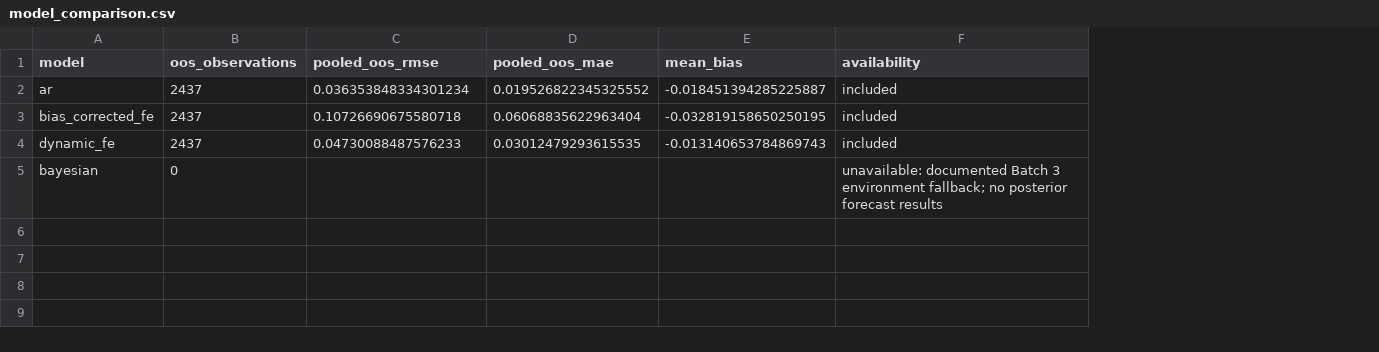
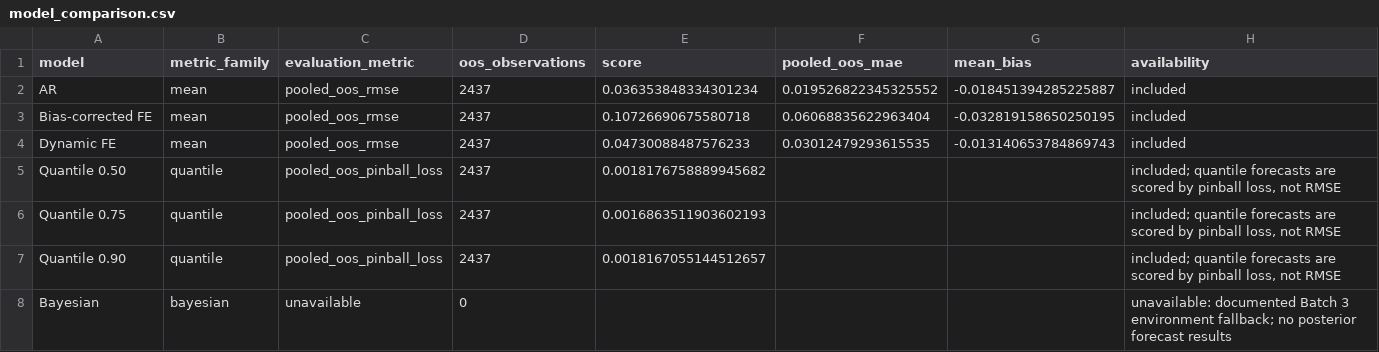
Before and after one commit to carrey325/us-bank-credit-stress-testing, a CSV file: outputs/reporting/tables/model_comparison.csv, drawn as a sheet; addresses are those after the commit; the diff names each change by its address in the sheet, - before the commit and + after, or states it on an @@ line.

```diff
--- a/outputs/reporting/tables/model_comparison.csv
+++ b/outputs/reporting/tables/model_comparison.csv
+column B (metric_family), rows 2-4: all mean; row 8: bayesian
+column C (evaluation_metric), rows 2-4: all pooled_oos_rmse; row 8: unavailable
-E1: pooled_oos_rmse
+E1: score
-A2 (model): ar
+A2 (model): AR
-A3 (model): bias_corrected_fe
+A3 (model): Bias-corrected FE
-A4 (model): dynamic_fe
+A4 (model): Dynamic FE
+row 5: Quantile 0.50 | quantile | pooled_oos_pinball_loss | 2437 | 0.0018176758889945682 |  |  | included; quantile forecasts are scored by pinball loss, not RMSE
+row 6: Quantile 0.75 | quantile | pooled_oos_pinball_loss | 2437 | 0.0016863511903602193 |  |  | included; quantile forecasts are scored by pinball loss, not RMSE
+row 7: Quantile 0.90 | quantile | pooled_oos_pinball_loss | 2437 | 0.0018167055144512657 |  |  | included; quantile forecasts are scored by pinball loss, not RMSE
-A8 (model): bayesian
+A8 (model): Bayesian
```
Also changed, not shown: outputs/reporting/final_figures_manifest.csv, outputs/reporting/tables/fed_stress_results.csv, 11 other files.
